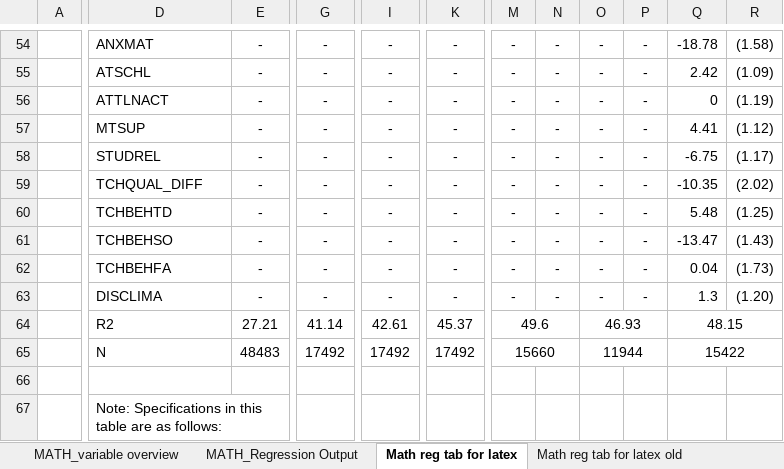
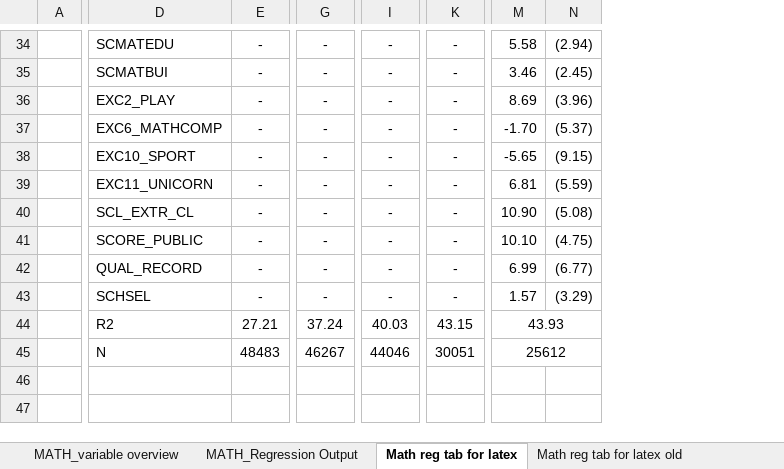
Before and after one commit to Zagamog/PISA_PAPER, an Excel workbook: Excel/MASTER_VARIABLES_REGRESSIONS.xlsx, sheet Math reg tab for latex, drawn as a sheet; only a part is shown, gaps mark what is left out; values as stored, in another font and other column widths than the file's, no borders; removed rows and columns are numbered as before the commit, all else as after; rows hold the shown columns only; the diff covers the shown part only; the diff names each change by its address in the sheet, - before the commit and + after, or states it on an @@ line.

Commit message:
New regressions in masterfile incl latex prep table

```diff
--- a/Excel/MASTER_VARIABLES_REGRESSIONS.xlsx (sheet Math reg tab for latex)
+++ b/Excel/MASTER_VARIABLES_REGRESSIONS.xlsx (sheet Math reg tab for latex)
-column M, rows 54-63: all -
-column N, rows 54-63: all -
-column O, rows 54-63: all -
-column P, rows 54-63: all -
-column Q, rows 54-63: -18.78 | 2.42 | 0 | 4.41 | -6.75 | -10.35 | 5.48 | -13.47 | 0.04 | 1.3
-column R, rows 54-63: (1.58) | (1.09) | (1.19) | (1.12) | (1.17) | (2.02) | (1.25) | (1.43) | (1.73) | (1.20)
+column M, rows 34-44: 5.58 | 3.46 | 8.69 | -1.70 | -5.65 | 6.81 | 10.90 | 10.10 | 6.99 | 1.57 | 43.93
+column N, rows 34-43: (2.94) | (2.45) | (3.96) | (5.37) | (9.15) | (5.59) | (5.08) | (4.75) | (6.77) | (3.29)
-D34: ANXMAT
+D34: SCMATEDU
-D35: ATSCHL
+D35: SCMATBUI
-D36: ATTLNACT
+D36: EXC2_PLAY
-D37: MTSUP
+D37: EXC6_MATHCOMP
-D38: STUDREL
+D38: EXC10_SPORT
-D39: TCHQUAL_DIFF
+D39: EXC11_UNICORN
-D40: TCHBEHTD
+D40: SCL_EXTR_CL
-D41: TCHBEHSO
+D41: SCORE_PUBLIC
-D42: TCHBEHFA
+D42: QUAL_RECORD
-D43: DISCLIMA
+D43: SCHSEL
-row 64:  | R2 | 27.21 | 41.14 | 42.61 | 45.37 | 49.6 |  | 46.93 |  | 48.15
-row 65:  | N | 48483 | 17492 | 17492 | 17492 | 15660 |  | 11944 |  | 15422
-row 44: (empty)
+row 44:  | R2 | 27.21 | 37.24 | 40.03 | 43.15 | 43.93
+E44:F44 merged
+G44:H44 merged
+I44:J44 merged
+K44:L44 merged
-row 67:  | Note: Specifications in this table are as follows:
+row 45:  | N | 48483 | 46267 | 44046 | 30051 | 25612
```
Also changed, not shown: 7 added rows, 27 removed rows, 50 edited cells and cell formats elsewhere in this sheet, sheet Read reg tab for latex, sheet Scie reg tab for latex, other sheet tabs.
